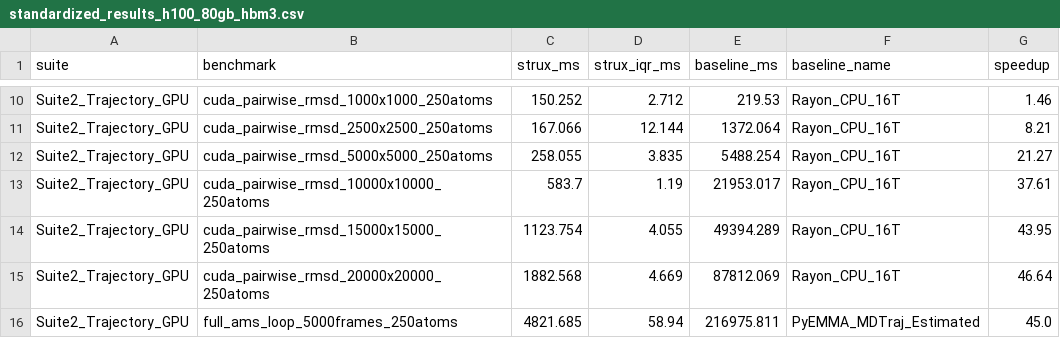
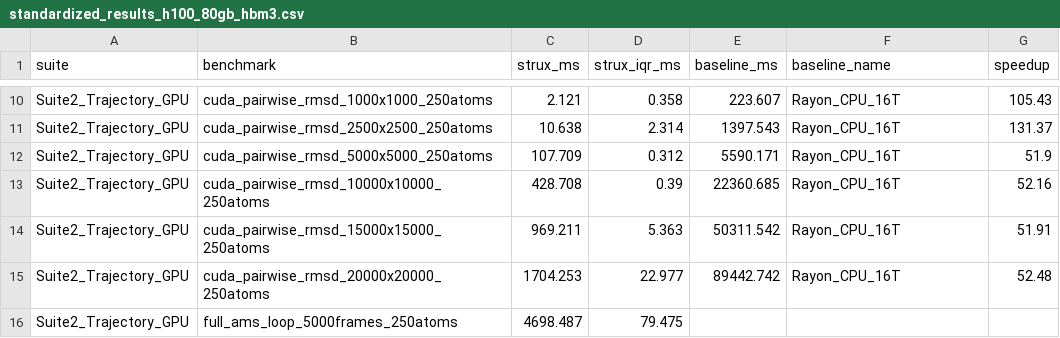
Before and after one commit to QntmSeer/Strux-rs, a CSV file: benchmarks/standardized_results_h100_80gb_hbm3.csv, drawn as a sheet; only a part is shown, gaps mark what is left out; the diff covers the shown part only; the diff names each change by its address in the sheet, - before the commit and + after, or states it on an @@ line.

```diff
--- a/benchmarks/standardized_results_h100_80gb_hbm3.csv
+++ b/benchmarks/standardized_results_h100_80gb_hbm3.csv
-C10 (strux_ms): 150.252
+C10 (strux_ms): 2.121
-D10 (strux_iqr_ms): 2.712
+D10 (strux_iqr_ms): 0.358
-E10 (baseline_ms): 219.53
+E10 (baseline_ms): 223.607
-G10 (speedup): 1.46
+G10 (speedup): 105.43
-C11 (strux_ms): 167.066
+C11 (strux_ms): 10.638
-D11 (strux_iqr_ms): 12.144
+D11 (strux_iqr_ms): 2.314
-E11 (baseline_ms): 1372.064
+E11 (baseline_ms): 1397.543
-G11 (speedup): 8.21
+G11 (speedup): 131.37
-C12 (strux_ms): 258.055
+C12 (strux_ms): 107.709
-D12 (strux_iqr_ms): 3.835
+D12 (strux_iqr_ms): 0.312
-E12 (baseline_ms): 5488.254
+E12 (baseline_ms): 5590.171
-G12 (speedup): 21.27
+G12 (speedup): 51.9
-C13 (strux_ms): 583.7
+C13 (strux_ms): 428.708
-D13 (strux_iqr_ms): 1.19
+D13 (strux_iqr_ms): 0.39
-E13 (baseline_ms): 21953.017
+E13 (baseline_ms): 22360.685
-G13 (speedup): 37.61
+G13 (speedup): 52.16
-C14 (strux_ms): 1123.754
+C14 (strux_ms): 969.211
-D14 (strux_iqr_ms): 4.055
+D14 (strux_iqr_ms): 5.363
-E14 (baseline_ms): 49394.289
+E14 (baseline_ms): 50311.542
-G14 (speedup): 43.95
+G14 (speedup): 51.91
-C15 (strux_ms): 1882.568
+C15 (strux_ms): 1704.253
-D15 (strux_iqr_ms): 4.669
+D15 (strux_iqr_ms): 22.977
-E15 (baseline_ms): 87812.069
+E15 (baseline_ms): 89442.742
-G15 (speedup): 46.64
+G15 (speedup): 52.48
-C16 (strux_ms): 4821.685
+C16 (strux_ms): 4698.487
-D16 (strux_iqr_ms): 58.94
+D16 (strux_iqr_ms): 79.475
-E16 (baseline_ms): 216975.811
+E16 (baseline_ms): (empty)
-F16 (baseline_name): PyEMMA_MDTraj_Estimated
+F16 (baseline_name): (empty)
-G16 (speedup): 45.0
+G16 (speedup): (empty)
```
Also changed, not shown: 45 edited cells elsewhere in this file, 3 other files.
